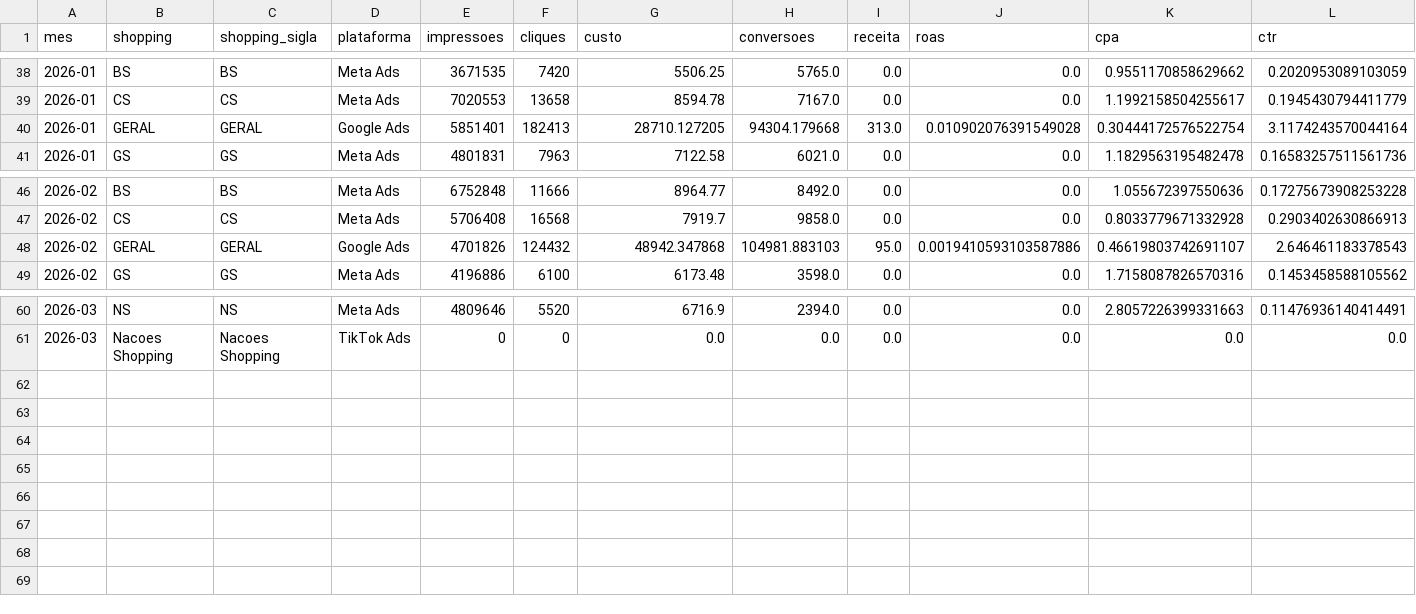
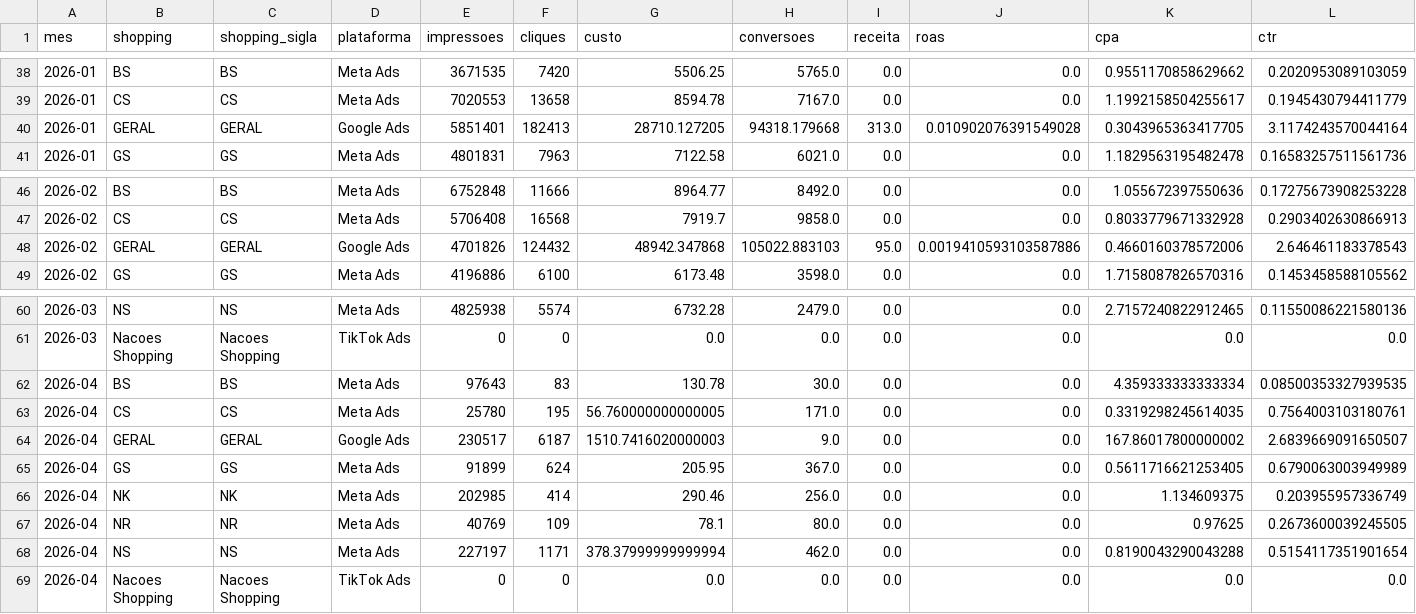
Before and after one commit to grupoalmeidajunior/dashboard-media-monitoring, a CSV file: Dados/Consolidado/cross_platform_shopping_mensal.csv, drawn as a sheet; only a part is shown, gaps mark what is left out; the diff covers the shown part only.

```diff
--- a/Dados/Consolidado/cross_platform_shopping_mensal.csv
+++ b/Dados/Consolidado/cross_platform_shopping_mensal.csv
@@ -39,3 +39,3 @@
 2026-01,CS,CS,Meta Ads,7020553,13658,8594.78,7167.0,0.0,0.0,1.1992158504255617,0.1945430794411779
-2026-01,GERAL,GERAL,Google Ads,5851401,182413,28710.127205,94304.179668,313.0,0.010902076391549028,0.30444172576522754,3.1174243570044164
+2026-01,GERAL,GERAL,Google Ads,5851401,182413,28710.127205,94318.179668,313.0,0.010902076391549028,0.3043965363417705,3.1174243570044164
 2026-01,GS,GS,Meta Ads,4801831,7963,7122.58,6021.0,0.0,0.0,1.1829563195482478,0.16583257511561736
@@ -47,3 +47,3 @@
 2026-02,CS,CS,Meta Ads,5706408,16568,7919.7,9858.0,0.0,0.0,0.8033779671332928,0.2903402630866913
-2026-02,GERAL,GERAL,Google Ads,4701826,124432,48942.347868,104981.883103,95.0,0.0019410593103587886,0.46619803742691107,2.646461183378543
+2026-02,GERAL,GERAL,Google Ads,4701826,124432,48942.347868,105022.883103,95.0,0.0019410593103587886,0.4660160378572006,2.646461183378543
 2026-02,GS,GS,Meta Ads,4196886,6100,6173.48,3598.0,0.0,0.0,1.7158087826570316,0.1453458588105562
@@ -60,2 +60,10 @@
-2026-03,NS,NS,Meta Ads,4809646,5520,6716.9,2394.0,0.0,0.0,2.8057226399331663,0.11476936140414491
+2026-03,NS,NS,Meta Ads,4825938,5574,6732.28,2479.0,0.0,0.0,2.7157240822912465,0.11550086221580136
 2026-03,Nacoes Shopping,Nacoes Shopping,TikTok Ads,0,0,0.0,0.0,0.0,0.0,0.0,0.0
+2026-04,BS,BS,Meta Ads,97643,83,130.78,30.0,0.0,0.0,4.359333333333334,0.08500353327939535
+2026-04,CS,CS,Meta Ads,25780,195,56.760000000000005,171.0,0.0,0.0,0.3319298245614035,0.7564003103180761
+2026-04,GERAL,GERAL,Google Ads,230517,6187,1510.7416020000003,9.0,0.0,0.0,167.86017800000002,2.6839669091650507
+2026-04,GS,GS,Meta Ads,91899,624,205.95,367.0,0.0,0.0,0.5611716621253405,0.6790063003949989
+2026-04,NK,NK,Meta Ads,202985,414,290.46,256.0,0.0,0.0,1.134609375,0.203955957336749
+2026-04,NR,NR,Meta Ads,40769,109,78.1,80.0,0.0,0.0,0.97625,0.2673600039245505
+2026-04,NS,NS,Meta Ads,227197,1171,378.37999999999994,462.0,0.0,0.0,0.8190043290043288,0.5154117351901654
+2026-04,Nacoes Shopping,Nacoes Shopping,TikTok Ads,0,0,0.0,0.0,0.0,0.0,0.0,0.0
```
Also changed, not shown: 74 edited cells elsewhere in this file, Dados/Consolidado/video_cross.csv, Dados/Organico/posts.csv, 49 other files.
